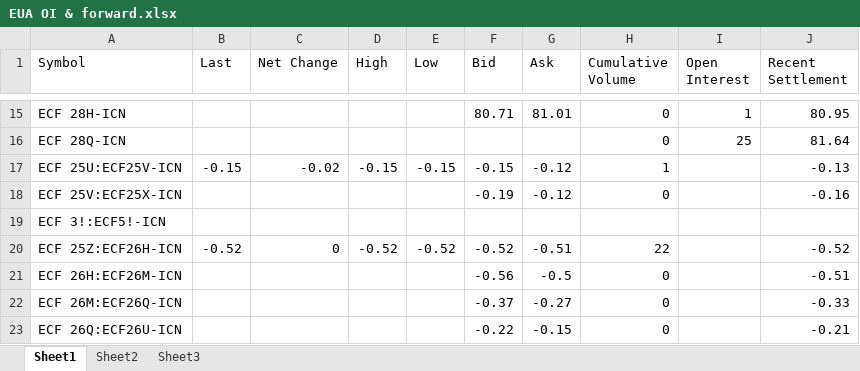
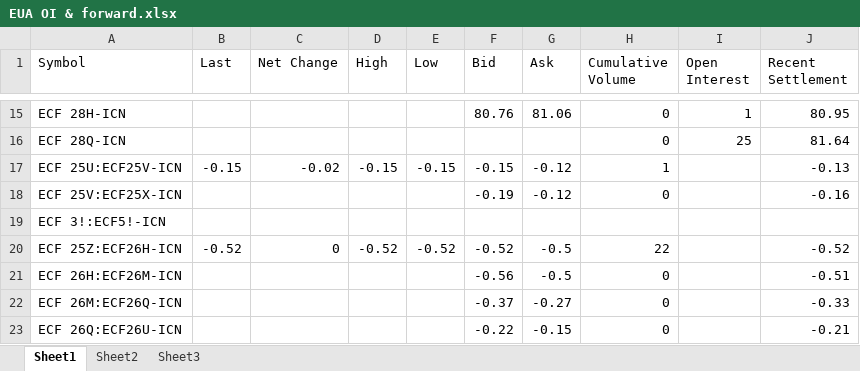
Before and after one commit to charlesgre/EUA-2-dashboard, an Excel workbook: EUA OI & forward.xlsx, sheet Sheet1, drawn as a sheet; only a part is shown, gaps mark what is left out; values as stored, in another font and other column widths than the file's, no borders; the diff covers the shown part only; the diff names each change by its address in the sheet, - before the commit and + after, or states it on an @@ line.

```diff
--- a/EUA OI & forward.xlsx (sheet Sheet1)
+++ b/EUA OI & forward.xlsx (sheet Sheet1)
-F15 (Bid): 80.71
+F15 (Bid): 80.76
-G15 (Ask): 81.01
+G15 (Ask): 81.06
-G20 (Ask): -0.51
+G20 (Ask): -0.5
```
Also changed, not shown: 32 edited cells elsewhere in this sheet, sheet Sheet2.
